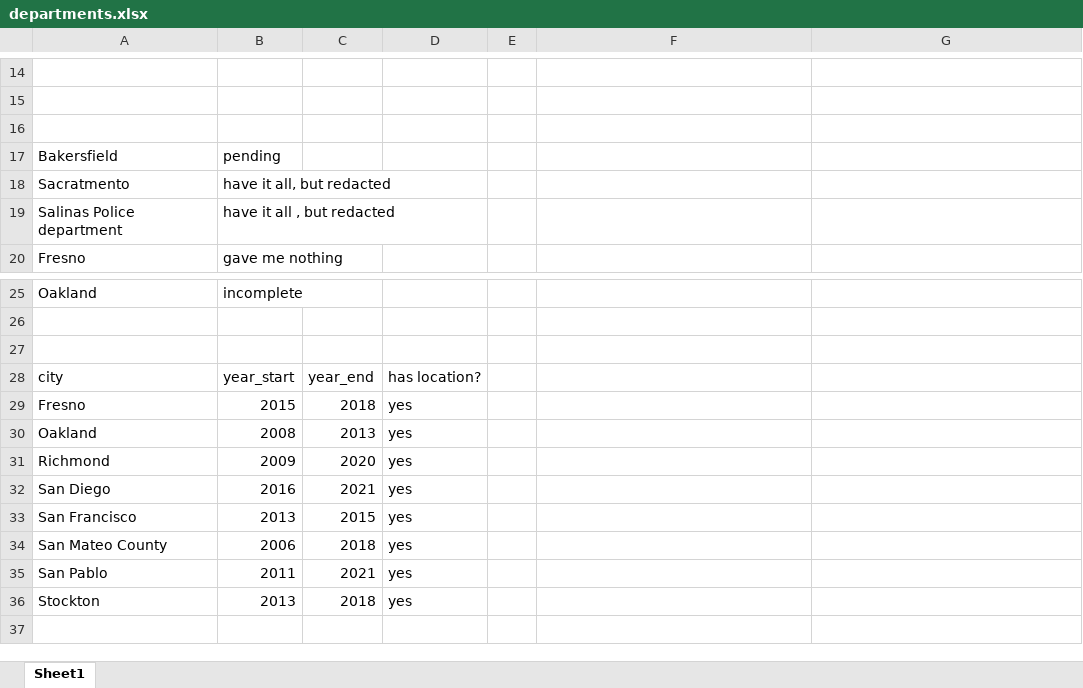
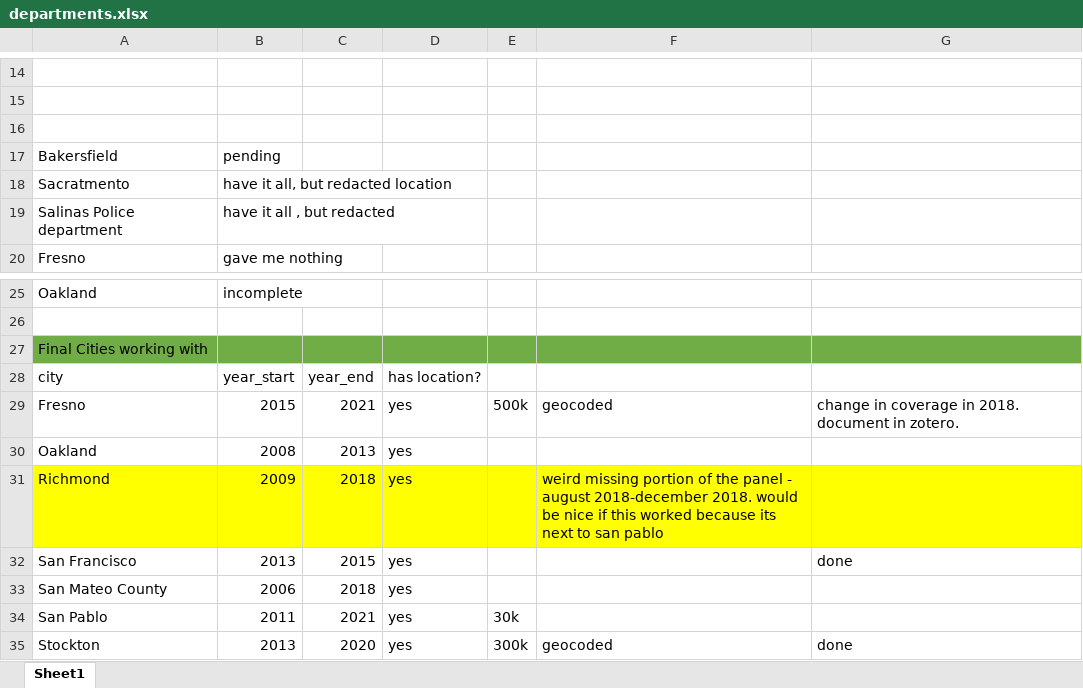
Before and after one commit to michaeltopper1/birth_shotspotter, an Excel workbook: data/departments.xlsx, sheet Sheet1, drawn as a sheet; only a part is shown, gaps mark what is left out; values as stored, in another font and other column widths than the file's, no borders; removed rows and columns are numbered as before the commit, all else as after; the diff names each change by its address in the sheet, - before the commit and + after, or states it on an @@ line.

Commit message:
update: new cities

```diff
--- a/data/departments.xlsx (sheet Sheet1)
+++ b/data/departments.xlsx (sheet Sheet1)
-B18: have it all, but redacted
+B18: have it all, but redacted location
-A27: (empty)
+A27: Final Cities working with
-A27:G27 fill: none
+A27:G27 fill: #70AD47
-C29: 2018
+C29: 2021
-E29: (empty)
+E29: 500k
-F29: (empty)
+F29: geocoded
-G29: (empty)
+G29: change in coverage in 2018. document in zotero.
-A31:G31 fill: none
+A31:G31 fill: #FFFF00
-C31: 2020
+C31: 2018
-F31: (empty)
+F31: weird missing portion of the panel - august 2018-december 2018. would be nice if this worked because its next to san pablo
-row 32: San Diego | 2016 | 2021 | yes
-G32: (empty)
+G32: done
-E34: (empty)
+E34: 30k
-C35: 2018
+C35: 2020
-E35: (empty)
+E35: 300k
-F35: (empty)
+F35: geocoded
-G35: (empty)
+G35: done
```
Also changed, not shown: 13 other files.
